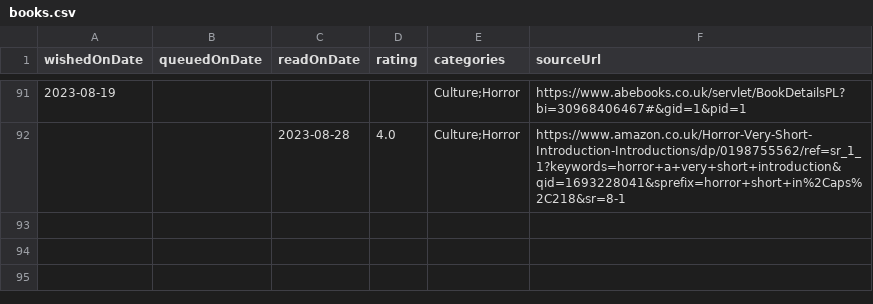
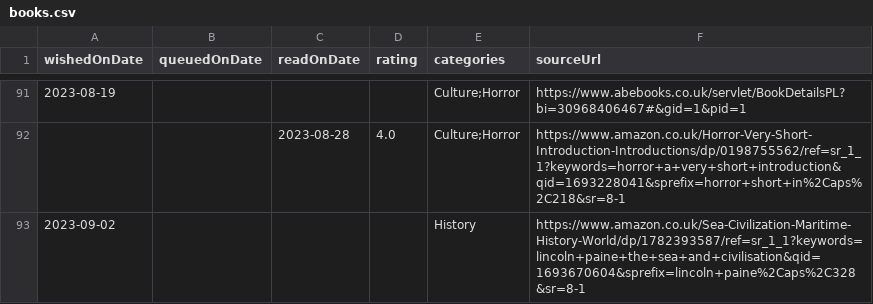
Before and after one commit to ruicsh/ruicsh.github.io, a CSV file: books.csv, drawn as a sheet; only a part is shown, gaps mark what is left out; the diff names each change by its address in the sheet, - before the commit and + after, or states it on an @@ line.

Commit message:
feat: wish for Sea Civilization

```diff
--- a/books.csv
+++ b/books.csv
+row 93: 2023-09-02 |  |  |  | History | https://www.amazon.co.uk/Sea-Civilization-Maritime-History-World/dp/1782393587/ref=sr_1_1?keywords=lincoln+paine+the+sea+and+civilisation&qid=1693670604&sprefix=lincoln+paine%2Caps%2C328&sr=8-1
```
